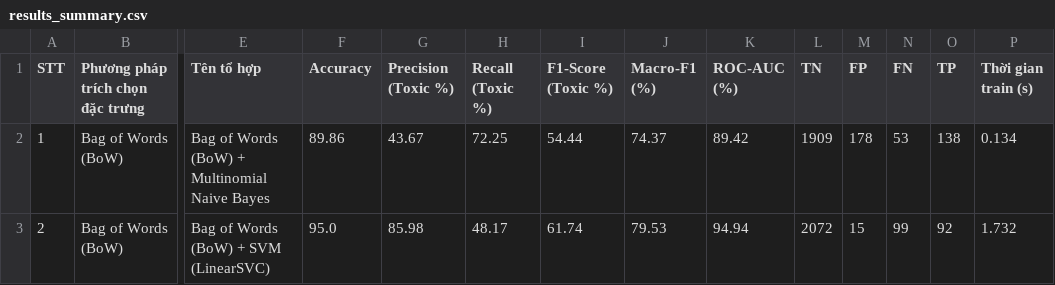
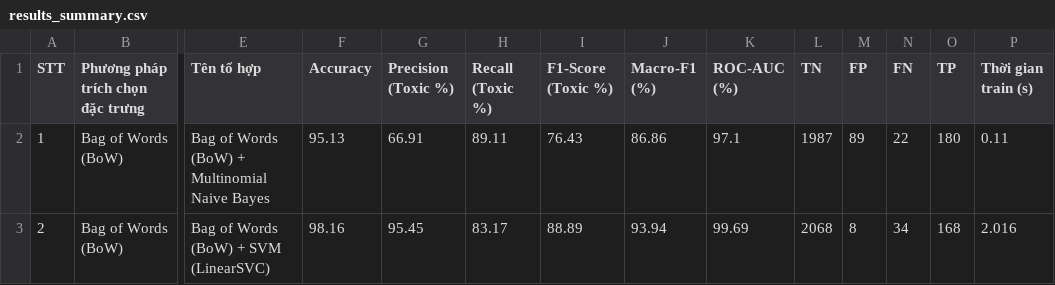
Before and after one commit to KTD1108/BTL_NLP_DMX_ToxicClassification, a CSV file: outputs/results_summary.csv, drawn as a sheet; only a part is shown, gaps mark what is left out; the diff covers the shown part only; the diff names each change by its address in the sheet, - before the commit and + after, or states it on an @@ line.

```diff
--- a/outputs/results_summary.csv
+++ b/outputs/results_summary.csv
-F2 (Accuracy): 89.86
+F2 (Accuracy): 95.13
-G2 (Precision (Toxic %)): 43.67
+G2 (Precision (Toxic %)): 66.91
-H2 (Recall (Toxic %)): 72.25
+H2 (Recall (Toxic %)): 89.11
-I2 (F1-Score (Toxic %)): 54.44
+I2 (F1-Score (Toxic %)): 76.43
-J2 (Macro-F1 (%)): 74.37
+J2 (Macro-F1 (%)): 86.86
-K2 (ROC-AUC (%)): 89.42
+K2 (ROC-AUC (%)): 97.1
-L2 (TN): 1909
+L2 (TN): 1987
-M2 (FP): 178
+M2 (FP): 89
-N2 (FN): 53
+N2 (FN): 22
-O2 (TP): 138
+O2 (TP): 180
-P2 (Thời gian train (s)): 0.134
+P2 (Thời gian train (s)): 0.11
-F3 (Accuracy): 95.0
+F3 (Accuracy): 98.16
-G3 (Precision (Toxic %)): 85.98
+G3 (Precision (Toxic %)): 95.45
-H3 (Recall (Toxic %)): 48.17
+H3 (Recall (Toxic %)): 83.17
-I3 (F1-Score (Toxic %)): 61.74
+I3 (F1-Score (Toxic %)): 88.89
-J3 (Macro-F1 (%)): 79.53
+J3 (Macro-F1 (%)): 93.94
-K3 (ROC-AUC (%)): 94.94
+K3 (ROC-AUC (%)): 99.69
-L3 (TN): 2072
+L3 (TN): 2068
-M3 (FP): 15
+M3 (FP): 8
-N3 (FN): 99
+N3 (FN): 34
-O3 (TP): 92
+O3 (TP): 168
-P3 (Thời gian train (s)): 1.732
+P3 (Thời gian train (s)): 2.016
```
Also changed, not shown: 33 edited cells elsewhere in this file, 18 other files.
